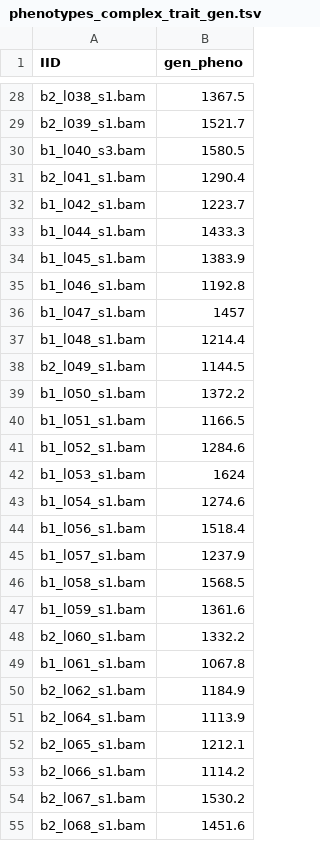
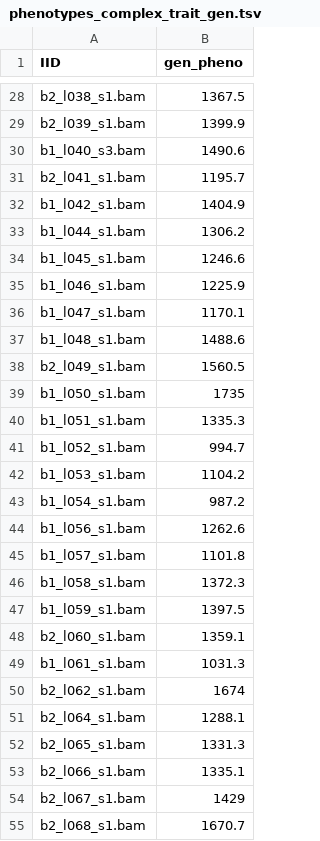
Before and after one commit to LiliiaBgdnv/GWAS_project, a TSV file: Raw_data/phenotypes_complex_trait_gen.tsv, drawn as a sheet; only a part is shown, gaps mark what is left out; the diff covers the shown part only; the diff names each change by its address in the sheet, - before the commit and + after, or states it on an @@ line.

```diff
--- a/Raw_data/phenotypes_complex_trait_gen.tsv
+++ b/Raw_data/phenotypes_complex_trait_gen.tsv
-B29 (gen_pheno): 1521.7
+B29 (gen_pheno): 1399.9
-B30 (gen_pheno): 1580.5
+B30 (gen_pheno): 1490.6
-B31 (gen_pheno): 1290.4
+B31 (gen_pheno): 1195.7
-B32 (gen_pheno): 1223.7
+B32 (gen_pheno): 1404.9
-B33 (gen_pheno): 1433.3
+B33 (gen_pheno): 1306.2
-B34 (gen_pheno): 1383.9
+B34 (gen_pheno): 1246.6
-B35 (gen_pheno): 1192.8
+B35 (gen_pheno): 1225.9
-B36 (gen_pheno): 1457
+B36 (gen_pheno): 1170.1
-B37 (gen_pheno): 1214.4
+B37 (gen_pheno): 1488.6
-B38 (gen_pheno): 1144.5
+B38 (gen_pheno): 1560.5
-B39 (gen_pheno): 1372.2
+B39 (gen_pheno): 1735
-B40 (gen_pheno): 1166.5
+B40 (gen_pheno): 1335.3
-B41 (gen_pheno): 1284.6
+B41 (gen_pheno): 994.7
-B42 (gen_pheno): 1624
+B42 (gen_pheno): 1104.2
-B43 (gen_pheno): 1274.6
+B43 (gen_pheno): 987.2
-B44 (gen_pheno): 1518.4
+B44 (gen_pheno): 1262.6
-B45 (gen_pheno): 1237.9
+B45 (gen_pheno): 1101.8
-B46 (gen_pheno): 1568.5
+B46 (gen_pheno): 1372.3
-B47 (gen_pheno): 1361.6
+B47 (gen_pheno): 1397.5
-B48 (gen_pheno): 1332.2
+B48 (gen_pheno): 1359.1
-B49 (gen_pheno): 1067.8
+B49 (gen_pheno): 1031.3
-B50 (gen_pheno): 1184.9
+B50 (gen_pheno): 1674
-B51 (gen_pheno): 1113.9
+B51 (gen_pheno): 1288.1
-B52 (gen_pheno): 1212.1
+B52 (gen_pheno): 1331.3
-B53 (gen_pheno): 1114.2
+B53 (gen_pheno): 1335.1
-B54 (gen_pheno): 1530.2
+B54 (gen_pheno): 1429
-B55 (gen_pheno): 1451.6
+B55 (gen_pheno): 1670.7
```
Also changed, not shown: 69 edited cells elsewhere in this file, Raw_data/phenotypes_simple_trait_gen.tsv, 1 other file.
